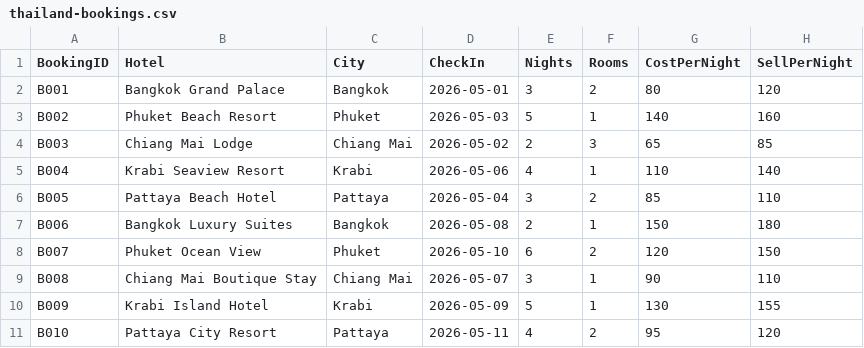
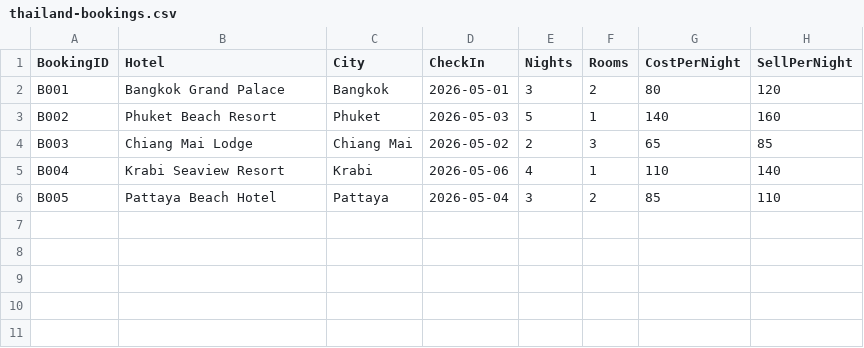
Before and after one commit to tripfactory-ajay/orn-product, a CSV file: data/thailand-bookings.csv, drawn as a sheet.

Commit message:
Update thailand-bookings.csv

```diff
--- a/data/thailand-bookings.csv
+++ b/data/thailand-bookings.csv
@@ -6,6 +6 @@ B004,Krabi Seaview Resort,Krabi,2026-05-06,4,1,110,140
 B005,Pattaya Beach Hotel,Pattaya,2026-05-04,3,2,85,110
-B006,Bangkok Luxury Suites,Bangkok,2026-05-08,2,1,150,180
-B007,Phuket Ocean View,Phuket,2026-05-10,6,2,120,150
-B008,Chiang Mai Boutique Stay,Chiang Mai,2026-05-07,3,1,90,110
-B009,Krabi Island Hotel,Krabi,2026-05-09,5,1,130,155
-B010,Pattaya City Resort,Pattaya,2026-05-11,4,2,95,120
```
